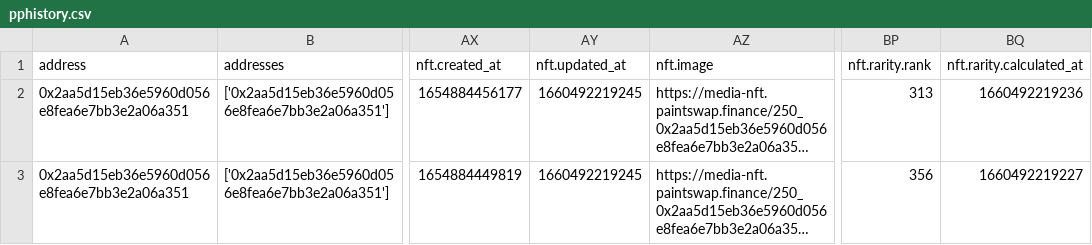
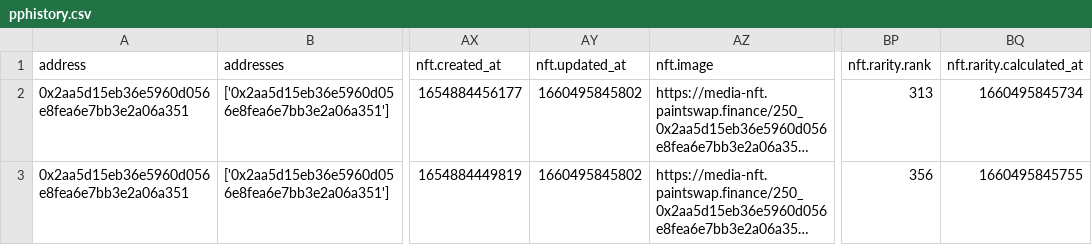
Before and after one commit to ALMIGHTYABE/Pixel-Pirate-Tracker, a CSV file: pphistory.csv, drawn as a sheet; only a part is shown, gaps mark what is left out; long unchanged cells end in …; the diff names each change by its address in the sheet, - before the commit and + after, or states it on an @@ line.

```diff
--- a/pphistory.csv
+++ b/pphistory.csv
-AY2:AY3 (nft.updated_at): 1660492219245
+AY2:AY3 (nft.updated_at): 1660495845802
-BQ2 (nft.rarity.calculated_at): 1660492219236
+BQ2 (nft.rarity.calculated_at): 1660495845734
-BQ3 (nft.rarity.calculated_at): 1660492219227
+BQ3 (nft.rarity.calculated_at): 1660495845755
```
